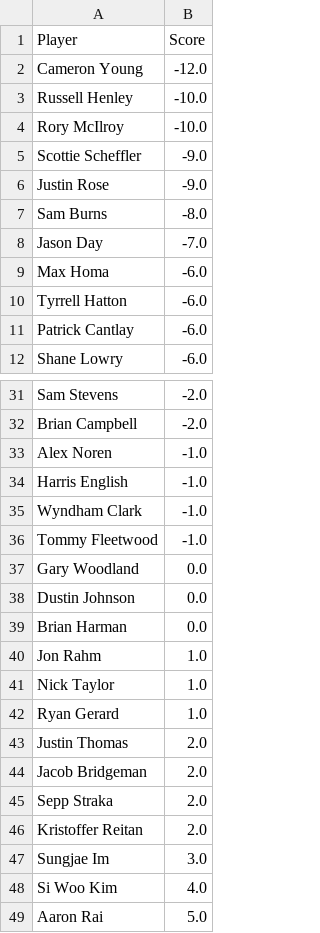
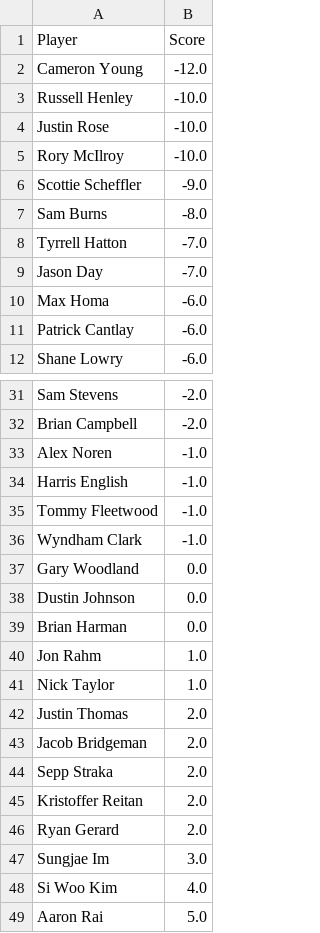
Before and after one commit to jaredbuck1994/Masters, a CSV file: scores.csv, drawn as a sheet; only a part is shown, gaps mark what is left out.

Commit message:
update scores 2026-04-12 16:43:32

```diff
--- a/scores.csv
+++ b/scores.csv
@@ -3,9 +3,9 @@ Cameron Young,-12.0
 Russell Henley,-10.0
+Justin Rose,-10.0
 Rory McIlroy,-10.0
 Scottie Scheffler,-9.0
-Justin Rose,-9.0
 Sam Burns,-8.0
+Tyrrell Hatton,-7.0
 Jason Day,-7.0
 Max Homa,-6.0
-Tyrrell Hatton,-6.0
 Patrick Cantlay,-6.0
@@ -34,4 +34,4 @@ Alex Noren,-1.0
 Harris English,-1.0
+Tommy Fleetwood,-1.0
 Wyndham Clark,-1.0
-Tommy Fleetwood,-1.0
 Gary Woodland,0.0
@@ -41,3 +41,2 @@ Jon Rahm,1.0
 Nick Taylor,1.0
-Ryan Gerard,1.0
 Justin Thomas,2.0
@@ -46,2 +45,3 @@ Sepp Straka,2.0
 Kristoffer Reitan,2.0
+Ryan Gerard,2.0
 Sungjae Im,3.0
```
